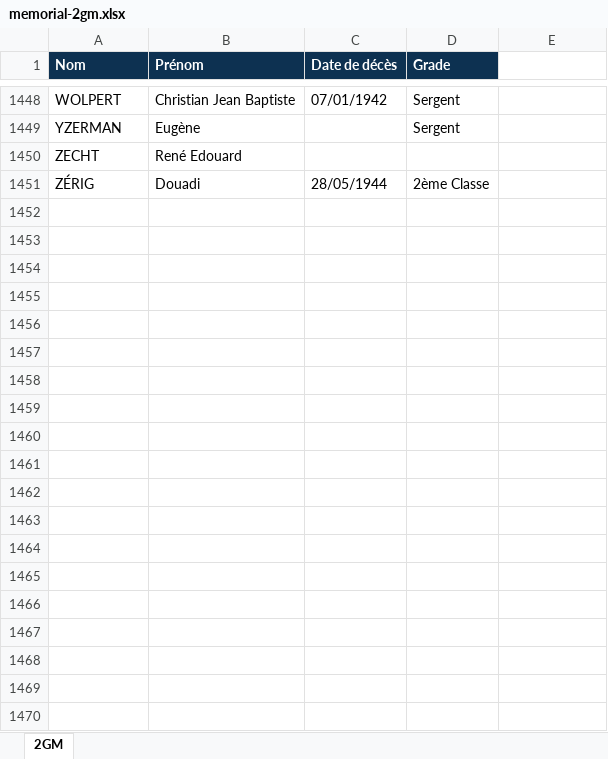
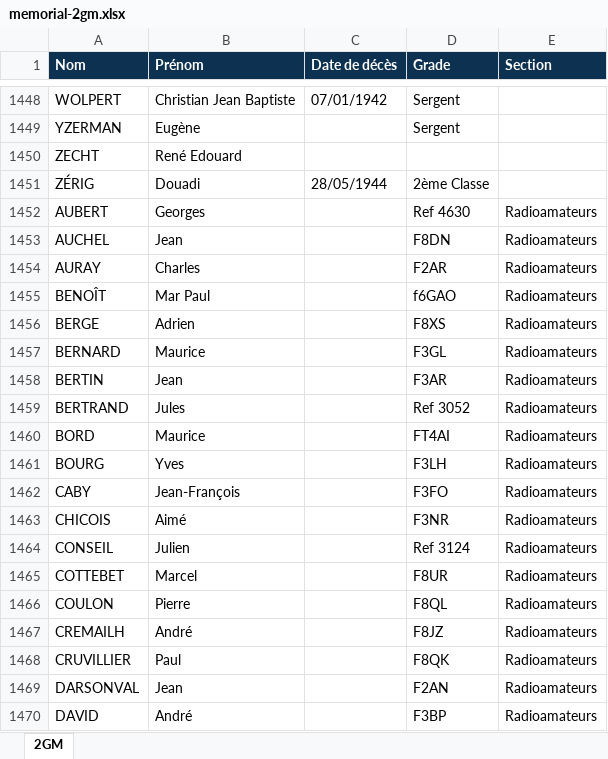
Before and after one commit to JockoBesne/MuseeTransmission, an Excel workbook: data-memorial/memorial-2gm.xlsx, sheet 2GM, drawn as a sheet; only a part is shown, gaps mark what is left out; values as stored, in another font and other column widths than the file's, no borders; the diff covers the shown part only; the diff names each change by its address in the sheet, - before the commit and + after, or states it on an @@ line.

Commit message:
memorial radioamateur

```diff
--- a/data-memorial/memorial-2gm.xlsx (sheet 2GM)
+++ b/data-memorial/memorial-2gm.xlsx (sheet 2GM)
-E1: (empty)
+E1: Section
-E1 fill: none
+E1 fill: #0D3151
+row 1452: AUBERT | Georges |  | Ref 4630 | Radioamateurs
+row 1453: AUCHEL | Jean |  | F8DN | Radioamateurs
+row 1454: AURAY | Charles |  | F2AR | Radioamateurs
+row 1455: BENOÎT | Mar Paul |  | f6GAO | Radioamateurs
+row 1456: BERGE | Adrien |  | F8XS | Radioamateurs
+row 1457: BERNARD | Maurice |  | F3GL | Radioamateurs
+row 1458: BERTIN | Jean |  | F3AR | Radioamateurs
+row 1459: BERTRAND | Jules |  | Ref 3052 | Radioamateurs
+row 1460: BORD | Maurice |  | FT4AI | Radioamateurs
+row 1461: BOURG | Yves |  | F3LH | Radioamateurs
+row 1462: CABY | Jean-François |  | F3FO | Radioamateurs
+row 1463: CHICOIS | Aimé |  | F3NR | Radioamateurs
+row 1464: CONSEIL | Julien |  | Ref 3124 | Radioamateurs
+row 1465: COTTEBET | Marcel |  | F8UR | Radioamateurs
+row 1466: COULON | Pierre |  | F8QL | Radioamateurs
+row 1467: CREMAILH | André |  | F8JZ | Radioamateurs
+row 1468: CRUVILLIER | Paul |  | F8QK | Radioamateurs
+row 1469: DARSONVAL | Jean |  | F2AN | Radioamateurs
+row 1470: DAVID | André |  | F3BP | Radioamateurs
```
Also changed, not shown: 47 added rows elsewhere in this sheet, data-memorial/memorial-opex.xlsx, 14 other files.
